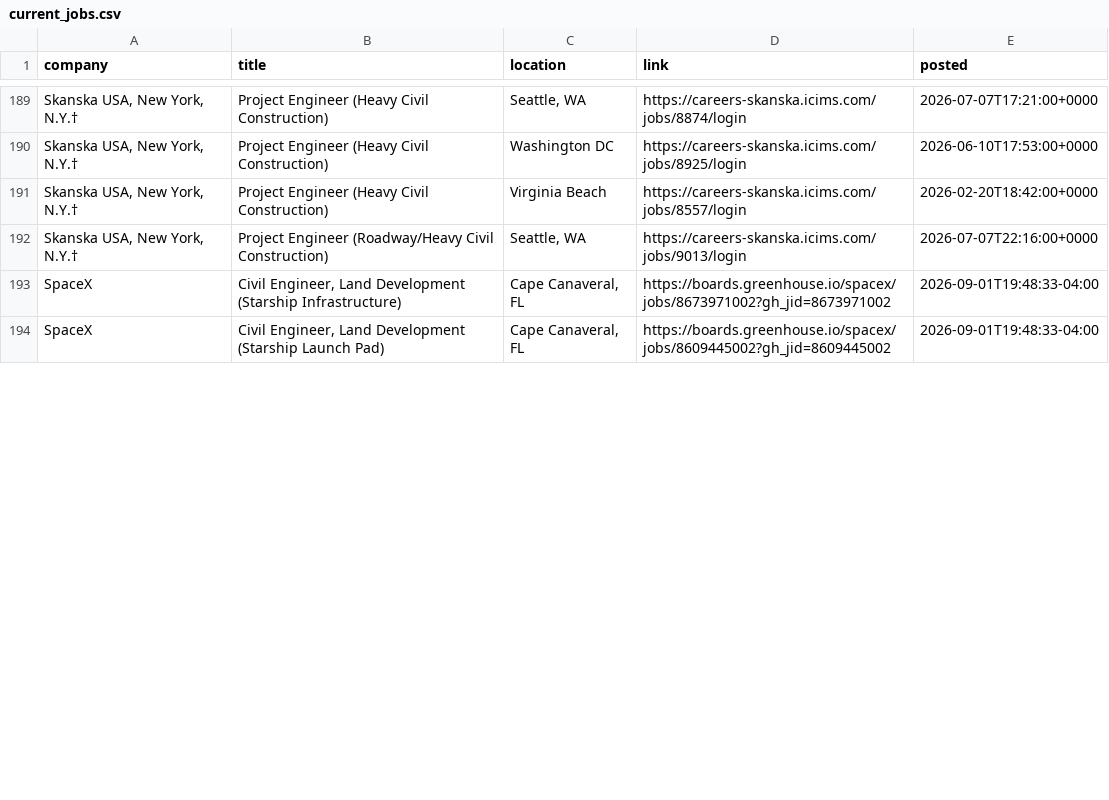
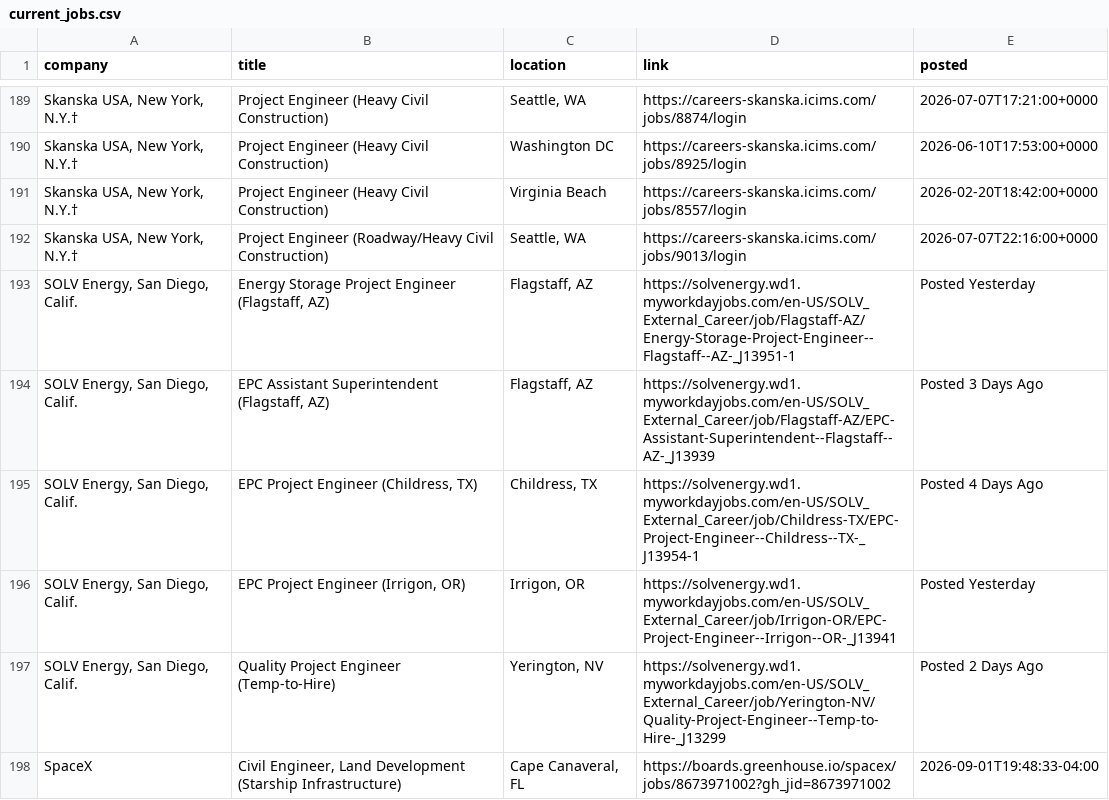
Before and after one commit to sandeepreddy46-max/Jobscrapper, a CSV file: current_jobs.csv, drawn as a sheet; only a part is shown, gaps mark what is left out; the shorter side is filled out with more unchanged rows; the diff covers the shown part only; the diff names each change by its address in the sheet, - before the commit and + after, or states it on an @@ line.

```diff
--- a/current_jobs.csv
+++ b/current_jobs.csv
+row 193: SOLV Energy, San Diego, Calif. | Energy Storage Project Engineer (Flagstaff, AZ) | Flagstaff, AZ | https://solvenergy.wd1.myworkdayjobs.com/en-US/SOLV_External_Career/job/Flagstaff-AZ/Energy-Storage-Project-Engineer--Flagstaff--AZ-_J13951-1 | Posted Yesterday
+row 194: SOLV Energy, San Diego, Calif. | EPC Assistant Superintendent (Flagstaff, AZ) | Flagstaff, AZ | https://solvenergy.wd1.myworkdayjobs.com/en-US/SOLV_External_Career/job/Flagstaff-AZ/EPC-Assistant-Superintendent--Flagstaff--AZ-_J13939 | Posted 3 Days Ago
+row 195: SOLV Energy, San Diego, Calif. | EPC Project Engineer (Childress, TX) | Childress, TX | https://solvenergy.wd1.myworkdayjobs.com/en-US/SOLV_External_Career/job/Childress-TX/EPC-Project-Engineer--Childress--TX-_J13954-1 | Posted 4 Days Ago
+row 196: SOLV Energy, San Diego, Calif. | EPC Project Engineer (Irrigon, OR) | Irrigon, OR | https://solvenergy.wd1.myworkdayjobs.com/en-US/SOLV_External_Career/job/Irrigon-OR/EPC-Project-Engineer--Irrigon--OR-_J13941 | Posted Yesterday
+row 197: SOLV Energy, San Diego, Calif. | Quality Project Engineer (Temp-to-Hire) | Yerington, NV | https://solvenergy.wd1.myworkdayjobs.com/en-US/SOLV_External_Career/job/Yerington-NV/Quality-Project-Engineer--Temp-to-Hire-_J13299 | Posted 2 Days Ago
```
Also changed, not shown: 4 added rows, 1 removed row, 19 moved rows and 5 edited cells elsewhere in this file, source_health.csv.
